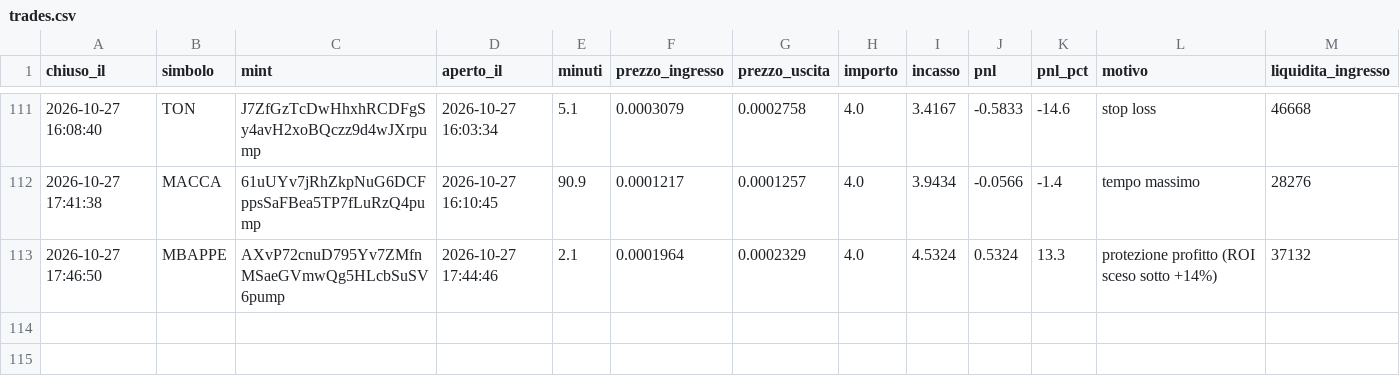
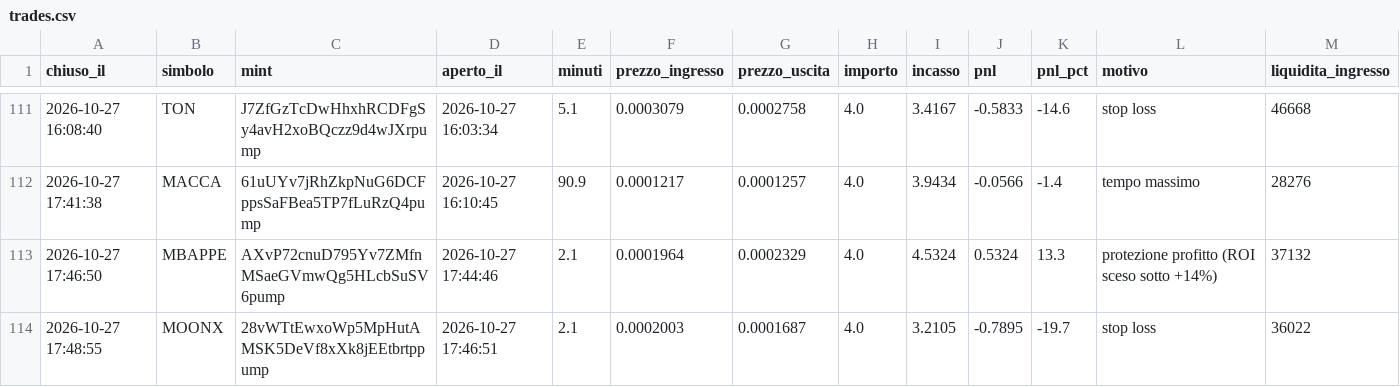
Before and after one commit to rniko1508-ui/Paper-bot, a CSV file: trades.csv, drawn as a sheet; only a part is shown, gaps mark what is left out.

```diff
--- a/trades.csv
+++ b/trades.csv
@@ -113 +113,2 @@ chiuso_il,simbolo,mint,aperto_il,minuti,prezzo_ingresso,prezzo_uscita,importo,in
 2026-10-27 17:46:50,MBAPPE,AXvP72cnuD795Yv7ZMfnMSaeGVmwQg5HLcbSuSV6pump,2026-10-27 17:44:46,2.1,0.0001964,0.0002329,4.0,4.5324,0.5324,13.3,protezione profitto (ROI sceso sotto +14%),37132
+2026-10-27 17:48:55,MOONX,28vWTtEwxoWp5MpHutAMSK5DeVf8xXk8jEEtbrtppump,2026-10-27 17:46:51,2.1,0.0002003,0.0001687,4.0,3.2105,-0.7895,-19.7,stop loss,36022
```
Also changed, not shown: 2 other files.
